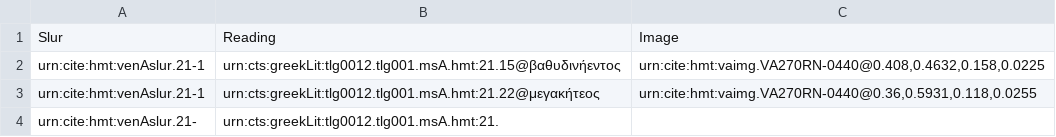
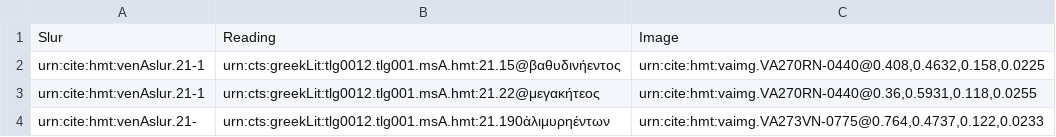
Before and after one commit to cjschu17/hcil-20, a CSV file: collections/venA_slurs.csv, drawn as a sheet.

Commit message:
Update venA_slurs.csv

```diff
--- a/collections/venA_slurs.csv
+++ b/collections/venA_slurs.csv
@@ -3,2 +3,2 @@ urn:cite:hmt:venAslur.21-1,urn:cts:greekLit:tlg0012.tlg001.msA.hmt:21.15@βαθ
 urn:cite:hmt:venAslur.21-1,urn:cts:greekLit:tlg0012.tlg001.msA.hmt:21.22@μεγακήτεος,"urn:cite:hmt:vaimg.VA270RN-0440@0.36,0.5931,0.118,0.0255"
-urn:cite:hmt:venAslur.21-,urn:cts:greekLit:tlg0012.tlg001.msA.hmt:21.,""
+urn:cite:hmt:venAslur.21-,urn:cts:greekLit:tlg0012.tlg001.msA.hmt:21.190ἁλιμυρηέντων,"urn:cite:hmt:vaimg.VA273VN-0775@0.764,0.4737,0.122,0.0233"
```
